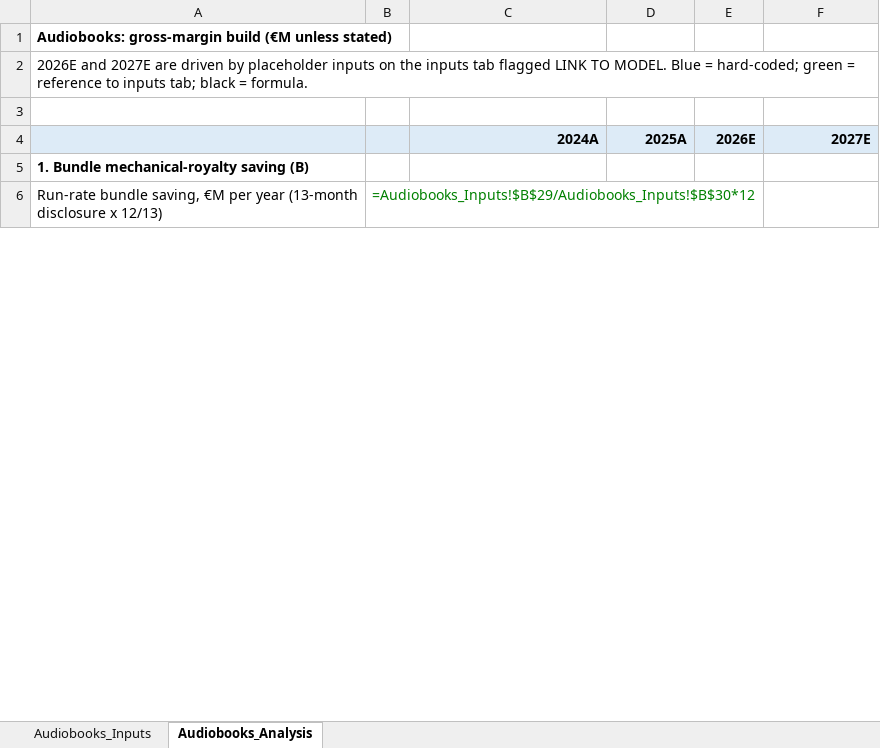
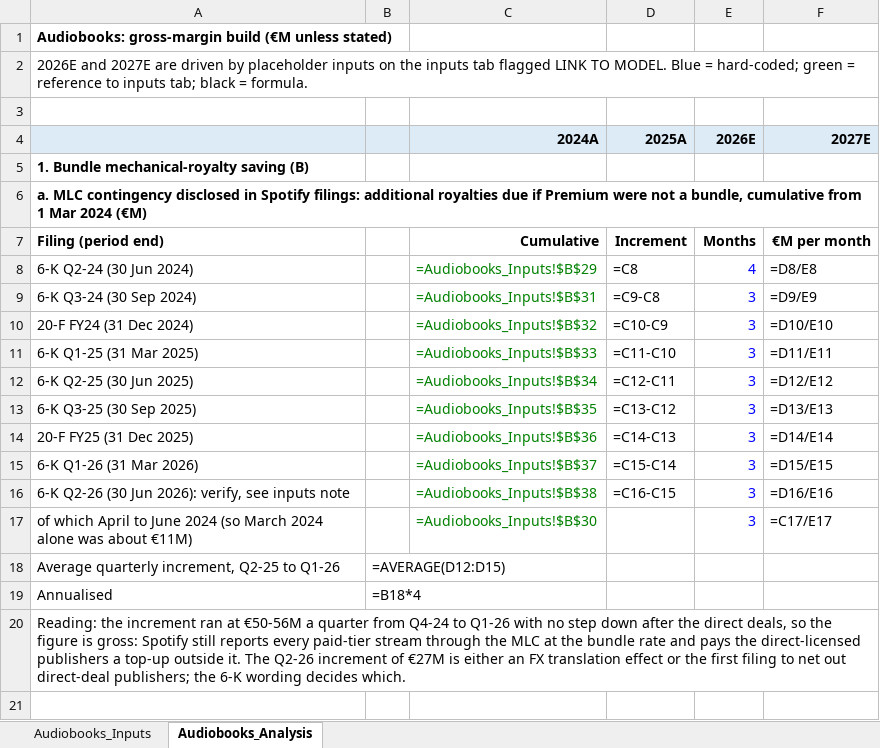
Before and after one commit to maxlsmls-dot/SPOT, an Excel workbook: data/SPOT_audiobooks_model.xlsx, sheet Audiobooks_Analysis, drawn as a sheet; only a part is shown; values as stored, in another font and other column widths than the file's, no borders; formulas without a stored value are shown as written; addresses are those after the commit; the diff covers the shown part only; the diff names each change by its address in the sheet, - before the commit and + after, or states it on an @@ line.

```diff
--- a/data/SPOT_audiobooks_model.xlsx (sheet Audiobooks_Analysis)
+++ b/data/SPOT_audiobooks_model.xlsx (sheet Audiobooks_Analysis)
+row 6: a. MLC contingency disclosed in Spotify filings: additional royalties due if Premium were not a bundle, cumulative from 1 Mar 2024 (€M)
+row 7: Filing (period end) |  | Cumulative | Increment | Months | €M per month
+row 8: 6-K Q2-24 (30 Jun 2024) |  | =Audiobooks_Inputs!$B$29 | =C8 | 4 | =D8/E8
+row 9: 6-K Q3-24 (30 Sep 2024) |  | =Audiobooks_Inputs!$B$31 | =C9-C8 | 3 | =D9/E9
+row 10: 20-F FY24 (31 Dec 2024) |  | =Audiobooks_Inputs!$B$32 | =C10-C9 | 3 | =D10/E10
+row 11: 6-K Q1-25 (31 Mar 2025) |  | =Audiobooks_Inputs!$B$33 | =C11-C10 | 3 | =D11/E11
+row 12: 6-K Q2-25 (30 Jun 2025) |  | =Audiobooks_Inputs!$B$34 | =C12-C11 | 3 | =D12/E12
+row 13: 6-K Q3-25 (30 Sep 2025) |  | =Audiobooks_Inputs!$B$35 | =C13-C12 | 3 | =D13/E13
+row 14: 20-F FY25 (31 Dec 2025) |  | =Audiobooks_Inputs!$B$36 | =C14-C13 | 3 | =D14/E14
+row 15: 6-K Q1-26 (31 Mar 2026) |  | =Audiobooks_Inputs!$B$37 | =C15-C14 | 3 | =D15/E15
+row 16: 6-K Q2-26 (30 Jun 2026): verify, see inputs note |  | =Audiobooks_Inputs!$B$38 | =C16-C15 | 3 | =D16/E16
+row 17: of which April to June 2024 (so March 2024 alone was about €11M) |  | =Audiobooks_Inputs!$B$30 |  | 3 | =C17/E17
+row 18: Average quarterly increment, Q2-25 to Q1-26 | =AVERAGE(D12:D15)
+row 19: Annualised | =B18*4
+row 20: Reading: the increment ran at €50-56M a quarter from Q4-24 to Q1-26 with no step down after the direct deals, so the figure is gross: Spotify still reports every paid-tier stream through the MLC at the bundle rate and pays the direct-licensed publishers a top-up outside it. The Q2-26 increment of €27M is either an FX translation effect or the first filing to net out direct-deal publishers; the 6-K wording decides which.
-row 21: Run-rate bundle saving, €M per year (13-month disclosure x 12/13) | =Audiobooks_Inputs!$B$29/Audiobooks_Inputs!$B$30*12
+row 21: (empty)
```
Also changed, not shown: 20 added rows, 6 removed rows, 133 edited cells and cell formats elsewhere in this sheet, sheet Audiobooks_Inputs, 6 other files.
